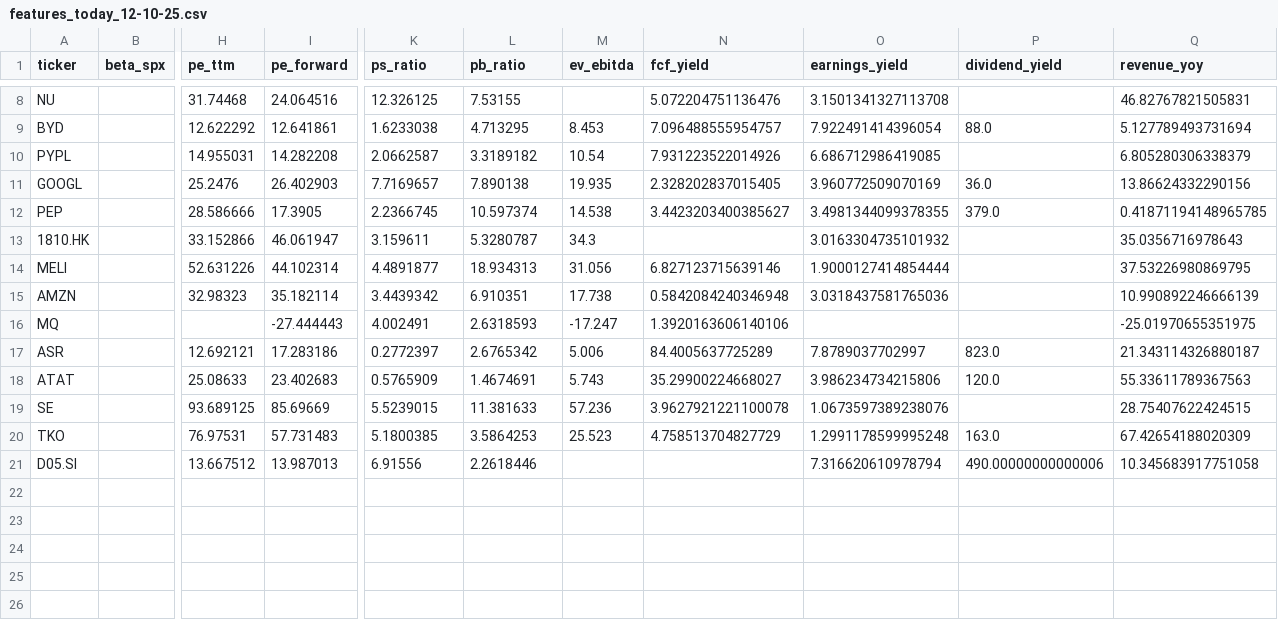
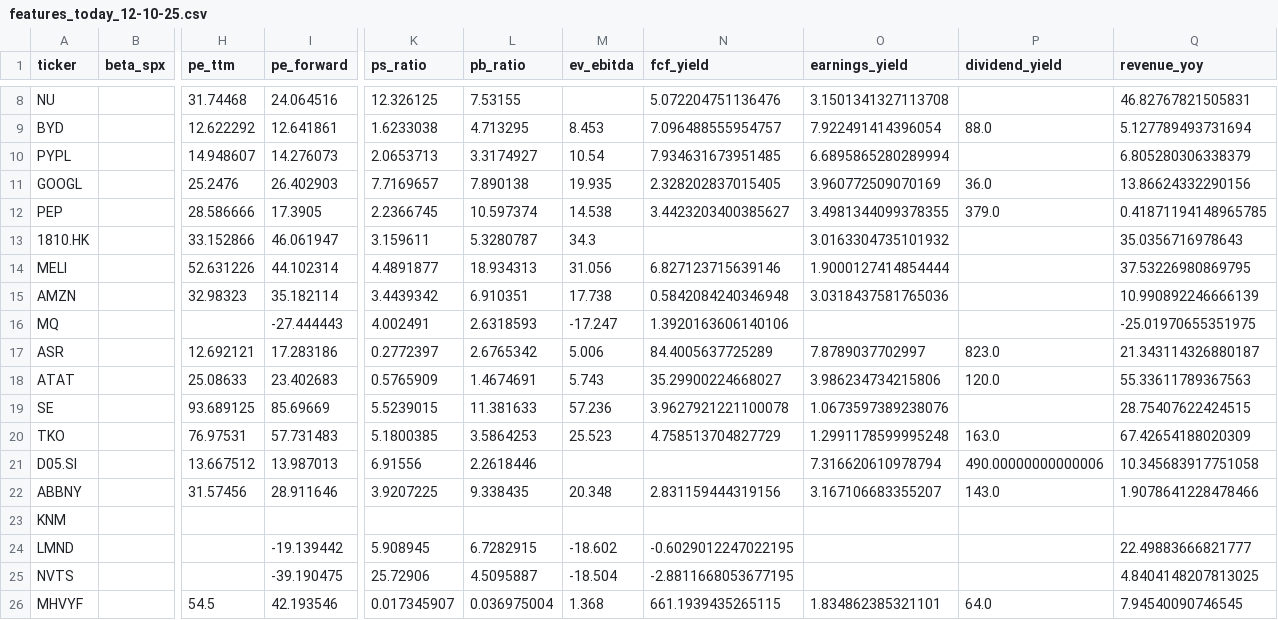
Before and after one commit to max72loop/MyTrader, a CSV file: data/features_today_12-10-25.csv, drawn as a sheet; only a part is shown, gaps mark what is left out; rows hold the shown columns only; the diff names each change by its address in the sheet, - before the commit and + after, or states it on an @@ line.

```diff
--- a/data/features_today_12-10-25.csv
+++ b/data/features_today_12-10-25.csv
-H10 (pe_ttm): 14.955031
+H10 (pe_ttm): 14.948607
-I10 (pe_forward): 14.282208
+I10 (pe_forward): 14.276073
-K10 (ps_ratio): 2.0662587
+K10 (ps_ratio): 2.0653713
-L10 (pb_ratio): 3.3189182
+L10 (pb_ratio): 3.3174927
-N10 (fcf_yield): 7.931223522014926
+N10 (fcf_yield): 7.934631673951485
-O10 (earnings_yield): 6.686712986419085
+O10 (earnings_yield): 6.6895865280289994
+row 22: ABBNY |  | 31.57456 | 28.911646 | 3.9207225 | 9.338435 | 20.348 | 2.831159444319156 | 3.167106683355207 | 143.0 | 1.9078641228478466
+row 23: KNM
+row 24: LMND |  |  | -19.139442 | 5.908945 | 6.7282915 | -18.602 | -0.6029012247022195 |  |  | 22.49883666821777
+row 25: NVTS |  |  | -39.190475 | 25.72906 | 4.5095887 | -18.504 | -2.8811668053677195 |  |  | 4.8404148207813025
+row 26: MHVYF |  | 54.5 | 42.193546 | 0.017345907 | 0.036975004 | 1.368 | 661.1939435265115 | 1.834862385321101 | 64.0 | 7.94540090746545
```
Also changed, not shown: data/scores_today.csv, 10 other files.
